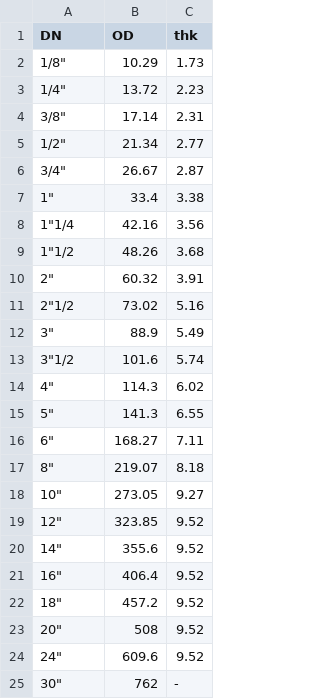
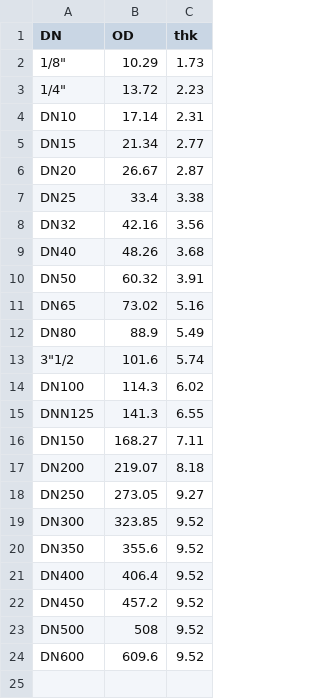
Before and after one commit to oddtopus/flamingo, a CSV file: tables/Pipe_SCH-STD.csv, drawn as a sheet.

```diff
--- a/tables/Pipe_SCH-STD.csv
+++ b/tables/Pipe_SCH-STD.csv
@@ -3,23 +3,22 @@ DN;OD;thk
 "1/4""";13.72;2.23
-"3/8""";17.14;2.31
-"1/2""";21.34;2.77
-"3/4""";26.67;2.87
-"1""";33.4;3.38
-"1""1/4";42.16;3.56
-"1""1/2";48.26;3.68
-"2""";60.32;3.91
-"2""1/2";73.02;5.16
-"3""";88.9;5.49
+DN10;17.14;2.31
+DN15;21.34;2.77
+DN20;26.67;2.87
+DN25;33.4;3.38
+DN32;42.16;3.56
+DN40;48.26;3.68
+DN50;60.32;3.91
+DN65;73.02;5.16
+DN80;88.9;5.49
 "3""1/2";101.6;5.74
-"4""";114.3;6.02
-"5""";141.3;6.55
-"6""";168.27;7.11
-"8""";219.07;8.18
-"10""";273.05;9.27
-"12""";323.85;9.52
-"14""";355.6;9.52
-"16""";406.4;9.52
-"18""";457.2;9.52
-"20""";508;9.52
-"24""";609.6;9.52
-"30""";762;-
+DN100;114.3;6.02
+DNN125;141.3;6.55
+DN150;168.27;7.11
+DN200;219.07;8.18
+DN250;273.05;9.27
+DN300;323.85;9.52
+DN350;355.6;9.52
+DN400;406.4;9.52
+DN450;457.2;9.52
+DN500;508;9.52
+DN600;609.6;9.52
```
Also changed, not shown: tables/Elbow_SCH-STD.csv, tables/Flange_DIN-PN16.csv, 6 other files.
